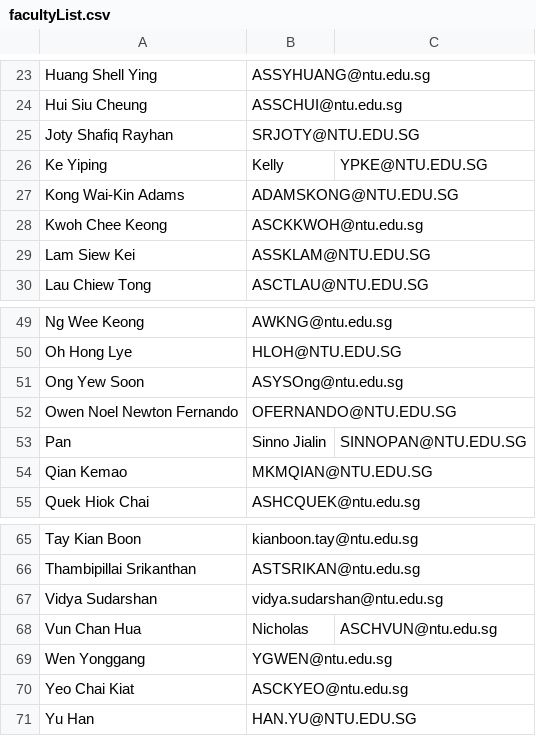
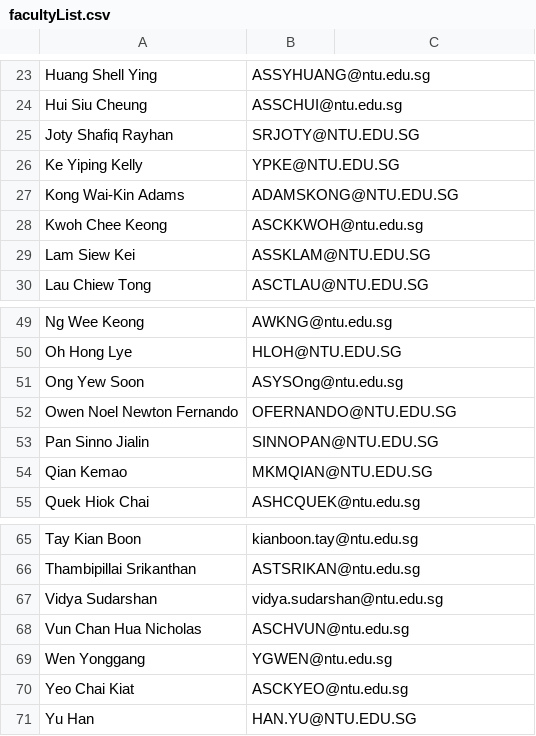
Before and after one commit to l3ryanchia/proj2002, a CSV file: database/facultyList.csv, drawn as a sheet; only a part is shown, gaps mark what is left out; removed rows and columns are numbered as before the commit, all else as after; the diff names each change by its address in the sheet, - before the commit and + after, or states it on an @@ line.

```diff
--- a/database/facultyList.csv
+++ b/database/facultyList.csv
-row 26: Ke Yiping | Kelly | YPKE@NTU.EDU.SG
+row 26: Ke Yiping Kelly | YPKE@NTU.EDU.SG
-row 53: Pan | Sinno Jialin | SINNOPAN@NTU.EDU.SG
+row 53: Pan Sinno Jialin | SINNOPAN@NTU.EDU.SG
-row 68: Vun Chan Hua | Nicholas | ASCHVUN@ntu.edu.sg
+row 68: Vun Chan Hua Nicholas | ASCHVUN@ntu.edu.sg
```
Also changed, not shown: 1 other file.
